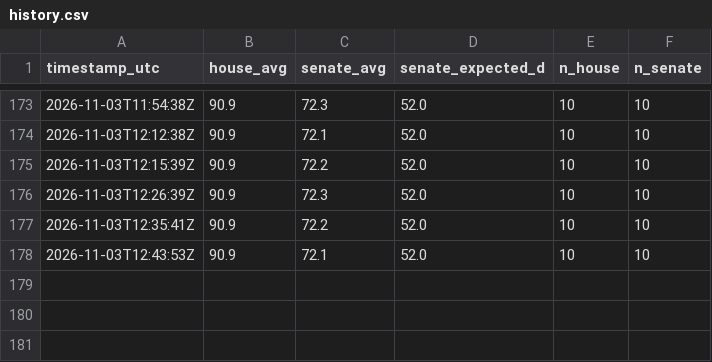
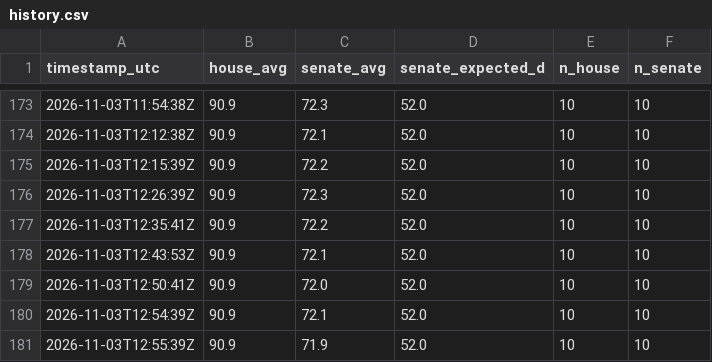
Before and after one commit to AravindB98/us-midterm-elections-2026-, a CSV file: data/history.csv, drawn as a sheet; only a part is shown, gaps mark what is left out; the diff names each change by its address in the sheet, - before the commit and + after, or states it on an @@ line.

```diff
--- a/data/history.csv
+++ b/data/history.csv
+row 179: 2026-11-03T12:50:41Z | 90.9 | 72.0 | 52.0 | 10 | 10
+row 180: 2026-11-03T12:54:39Z | 90.9 | 72.1 | 52.0 | 10 | 10
+row 181: 2026-11-03T12:55:39Z | 90.9 | 71.9 | 52.0 | 10 | 10
```
Also changed, not shown: 13 other files.
